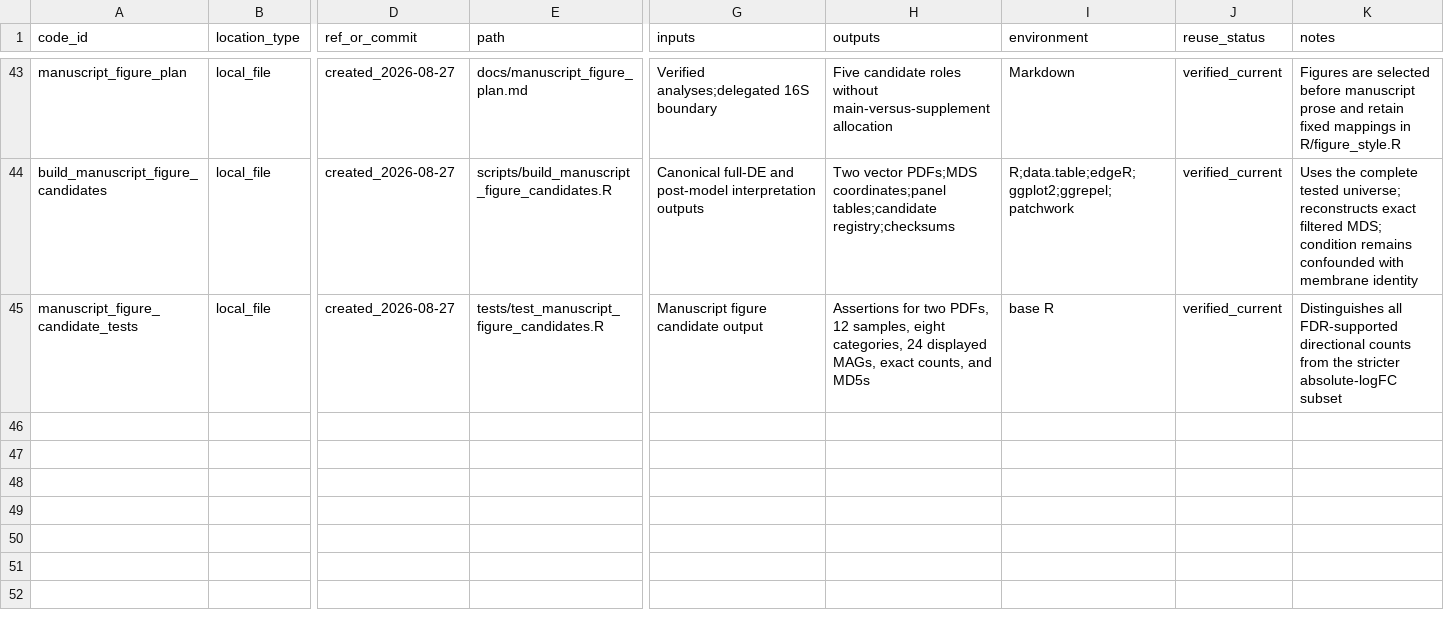
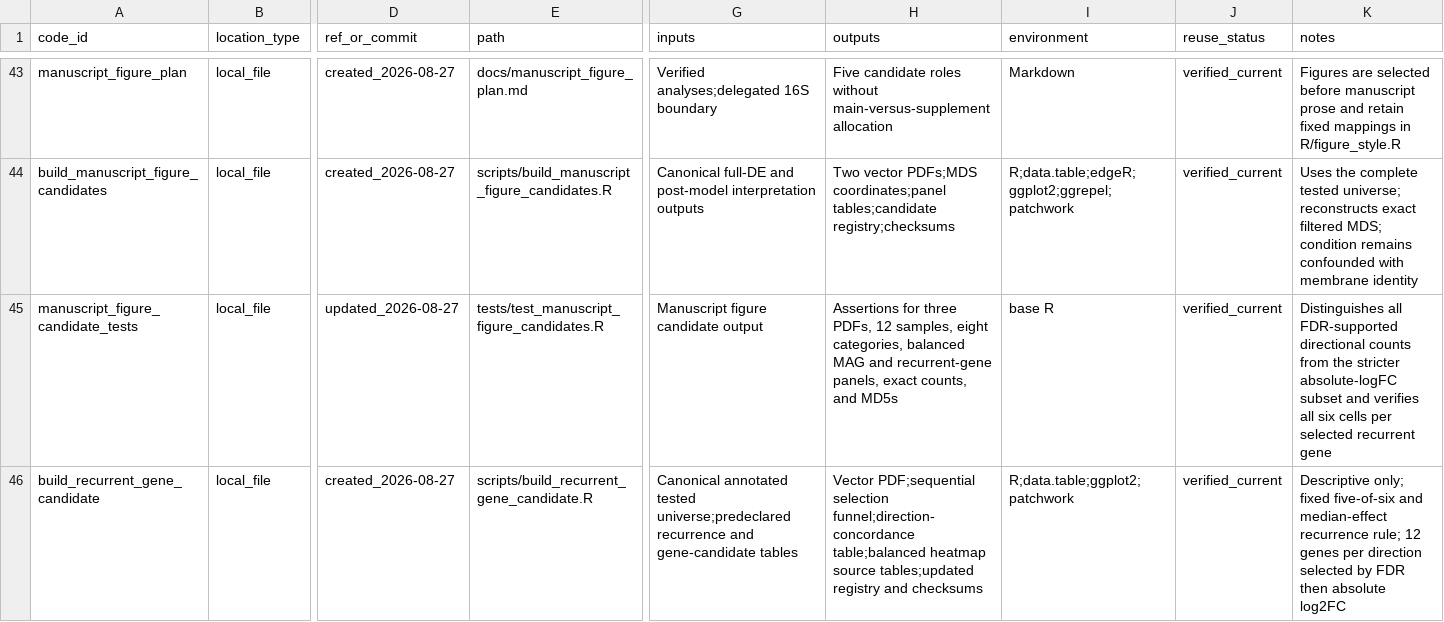
Before and after one commit to shaman-narayanasamy/phage_uv_ecology_analysis, a TSV file: manifests/code_manifest.tsv, drawn as a sheet; only a part is shown, gaps mark what is left out; rows hold the shown columns only; the diff names each change by its address in the sheet, - before the commit and + after, or states it on an @@ line.

Commit message:
Build recurrent gene manuscript candidate

```diff
--- a/manifests/code_manifest.tsv
+++ b/manifests/code_manifest.tsv
-D45 (ref_or_commit): created_2026-08-27
+D45 (ref_or_commit): updated_2026-08-27
-H45 (outputs): Assertions for two PDFs, 12 samples, eight categories, 24 displayed MAGs, exact counts,…
+H45 (outputs): Assertions for three PDFs, 12 samples, eight categories, balanced MAG and recurrent-gene panels, exact counts,…
-K45 (notes): …absolute-logFC subset
+K45 (notes): …absolute-logFC subset and verifies all six cells per selected recurrent gene
+row 46: build_recurrent_gene_candidate | local_file | created_2026-08-27 | scripts/build_recurrent_gene_candidate.R | Canonical annotated tested universe;predeclared recurrence and gene-candidate tables | Vector PDF;sequential selection funnel;direction-concordance table;balanced heatmap source tables;updated registry and checksums | R;data.table;ggplot2;patchwork | verified_current | Descriptive only; fixed five-of-six and median-effect recurrence rule; 12 genes per direction selected by FDR then absolute log2FC
```
Also changed, not shown: manifests/data_manifest.tsv, 4 other files.
